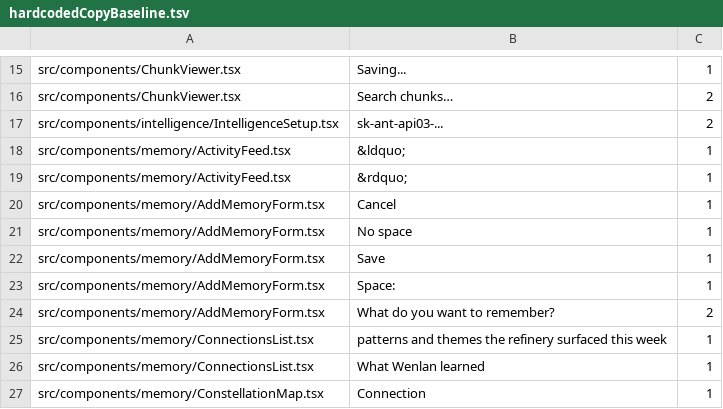
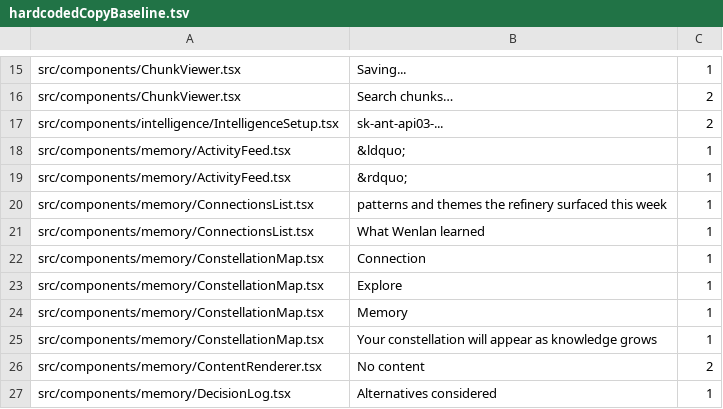
Before and after one commit to 7xuanlu/wenlan-app, a TSV file: src/i18n/hardcodedCopyBaseline.tsv, drawn as a sheet; only a part is shown, gaps mark what is left out; the shorter side is filled out with more unchanged rows; the diff covers the shown part only; the diff names each change by its address in the sheet, - before the commit and + after, or states it on an @@ line.

Commit message:
fix(i18n): extract RemoteAccessPanel and AddMemoryForm hardcoded copy (S7-i18n, S8)
Both components rendered hardcoded English regardless of locale — a
zh-Hans/zh-Hant user saw an English panel in the wizard connect step,
Settings → Agents, and the quick-capture form. Extract all 21
RemoteAccessPanel strings and 5 AddMemoryForm strings to
remoteAccess.* / addMemory.* across en/zh-Hans/zh-Hant per spec §4.2/§4.3,
and shrink hardcodedCopyBaseline.tsv by the same 26 rows.

The no-auth security warning (public HTTPS URL, no authentication, anyone
with the URL can access Wenlan) is preserved intact in both zh locales —
verified by direct comparison, not just copied from the spec.

```diff
--- a/src/i18n/hardcodedCopyBaseline.tsv
+++ b/src/i18n/hardcodedCopyBaseline.tsv
-row 20: src/components/memory/AddMemoryForm.tsx | Cancel | 1
-row 21: src/components/memory/AddMemoryForm.tsx | No space | 1
-row 22: src/components/memory/AddMemoryForm.tsx | Save | 1
-row 23: src/components/memory/AddMemoryForm.tsx | Space: | 1
-row 24: src/components/memory/AddMemoryForm.tsx | What do you want to remember? | 2
```
Also changed, not shown: 21 removed rows elsewhere in this file, 5 other files.
